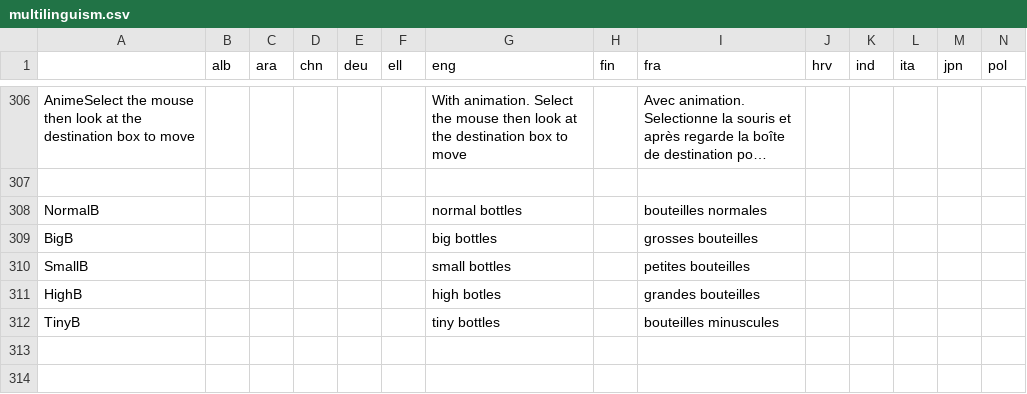
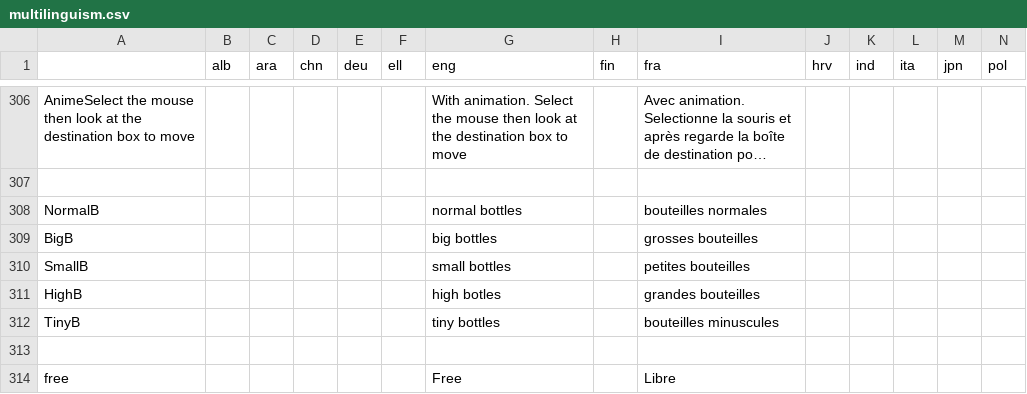
Before and after one commit to GazePlay/GazePlay, a CSV file: gazeplay-core/src/main/resources/data/multilinguism/multilinguism.csv, drawn as a sheet; only a part is shown, gaps mark what is left out; long unchanged cells end in …; rows hold the shown columns only; the diff names each change by its address in the sheet, - before the commit and + after, or states it on an @@ line.

Commit message:
translation

```diff
--- a/gazeplay-core/src/main/resources/data/multilinguism/multilinguism.csv
+++ b/gazeplay-core/src/main/resources/data/multilinguism/multilinguism.csv
+row 313: (empty)
+row 314: free |  |  |  |  |  | Free |  | Libre
```
